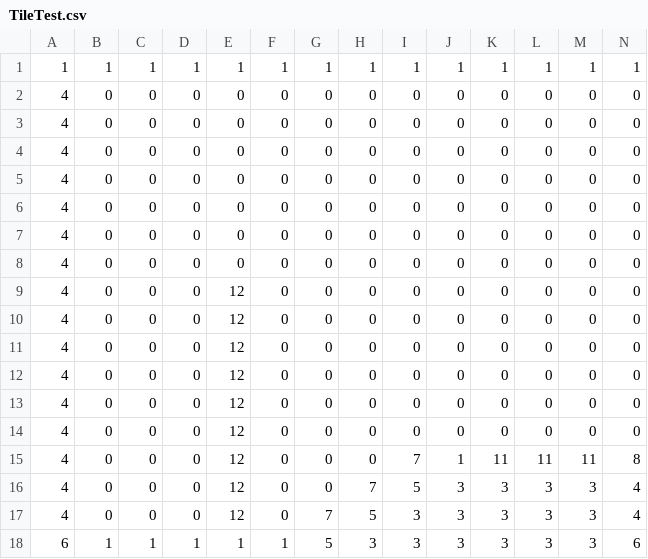
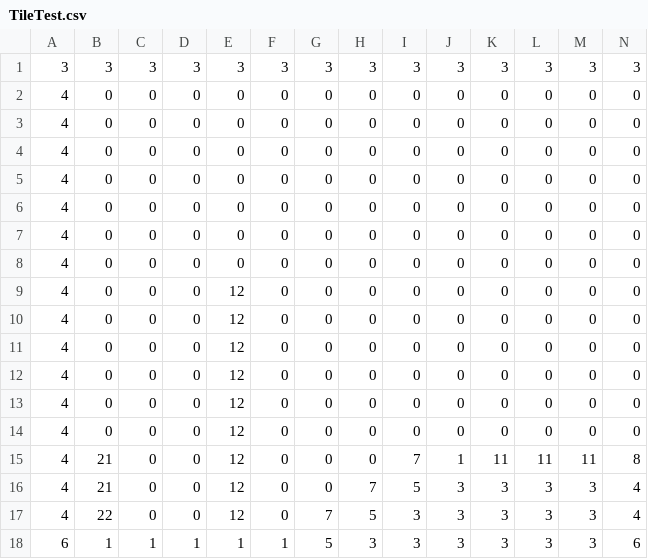
Before and after one commit to Ogame3334/bnscup2023, a CSV file: bnscup2023/Assets/Fields/TileTest.csv, drawn as a sheet; only a part is shown; removed rows and columns are numbered as before the commit, all else as after; rows hold the shown columns only; the diff names each change by its address in the sheet, - before the commit and + after, or states it on an @@ line.

```diff
--- a/bnscup2023/Assets/Fields/TileTest.csv
+++ b/bnscup2023/Assets/Fields/TileTest.csv
-row 1: 1 | 1 | 1 | 1 | 1 | 1 | 1 | 1 | 1 | 1 | 1 | 1 | 1 | 1
+row 1: 3 | 3 | 3 | 3 | 3 | 3 | 3 | 3 | 3 | 3 | 3 | 3 | 3 | 3
-B15:B16: 0
+B15:B16: 21
-B17: 0
+B17: 22
```
Also changed, not shown: bnscup2023/Assets/Fields/Sample.csv, 1 other file.
